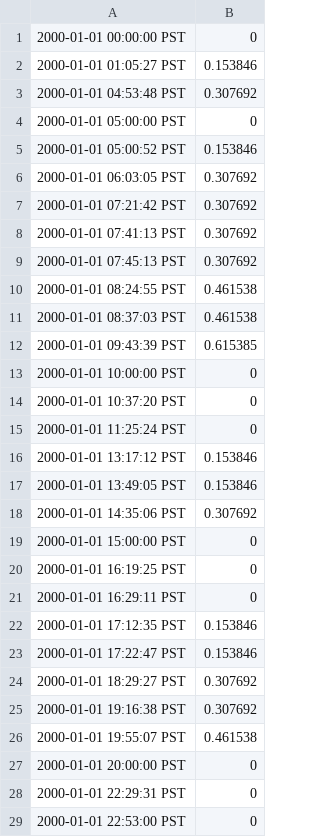
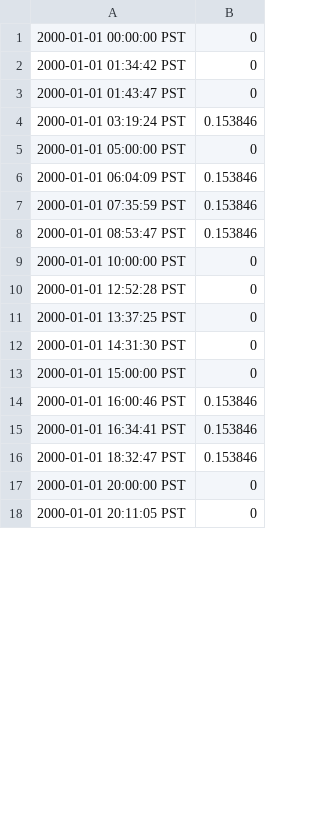
Before and after one commit to nikhilgupta10/GridLAB-D, a CSV file: reliability/autotest/random_SAIFI_int.csv, drawn as a sheet; only a part is shown; the diff covers the shown part only.

```diff
--- a/reliability/autotest/random_SAIFI_int.csv
+++ b/reliability/autotest/random_SAIFI_int.csv
@@ -1,29 +1,18 @@
 2000-01-01 00:00:00 PST,0
-2000-01-01 01:05:27 PST,0.153846
-2000-01-01 04:53:48 PST,0.307692
+2000-01-01 01:34:42 PST,0
+2000-01-01 01:43:47 PST,0
+2000-01-01 03:19:24 PST,0.153846
 2000-01-01 05:00:00 PST,0
-2000-01-01 05:00:52 PST,0.153846
-2000-01-01 06:03:05 PST,0.307692
-2000-01-01 07:21:42 PST,0.307692
-2000-01-01 07:41:13 PST,0.307692
-2000-01-01 07:45:13 PST,0.307692
-2000-01-01 08:24:55 PST,0.461538
-2000-01-01 08:37:03 PST,0.461538
-2000-01-01 09:43:39 PST,0.615385
+2000-01-01 06:04:09 PST,0.153846
+2000-01-01 07:35:59 PST,0.153846
+2000-01-01 08:53:47 PST,0.153846
 2000-01-01 10:00:00 PST,0
-2000-01-01 10:37:20 PST,0
-2000-01-01 11:25:24 PST,0
-2000-01-01 13:17:12 PST,0.153846
-2000-01-01 13:49:05 PST,0.153846
-2000-01-01 14:35:06 PST,0.307692
+2000-01-01 12:52:28 PST,0
+2000-01-01 13:37:25 PST,0
+2000-01-01 14:31:30 PST,0
 2000-01-01 15:00:00 PST,0
-2000-01-01 16:19:25 PST,0
-2000-01-01 16:29:11 PST,0
-2000-01-01 17:12:35 PST,0.153846
-2000-01-01 17:22:47 PST,0.153846
-2000-01-01 18:29:27 PST,0.307692
-2000-01-01 19:16:38 PST,0.307692
-2000-01-01 19:55:07 PST,0.461538
+2000-01-01 16:00:46 PST,0.153846
+2000-01-01 16:34:41 PST,0.153846
+2000-01-01 18:32:47 PST,0.153846
 2000-01-01 20:00:00 PST,0
-2000-01-01 22:29:31 PST,0
-2000-01-01 22:53:00 PST,0
+2000-01-01 20:11:05 PST,0
```
Also changed, not shown: 3 added rows and 1 removed row elsewhere in this file, reliability/autotest/random_CAIDI_int.csv, reliability/autotest/random_MAIFI_int.csv, 13 other files.
